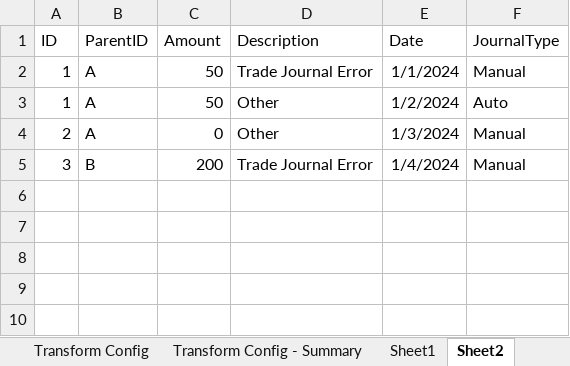
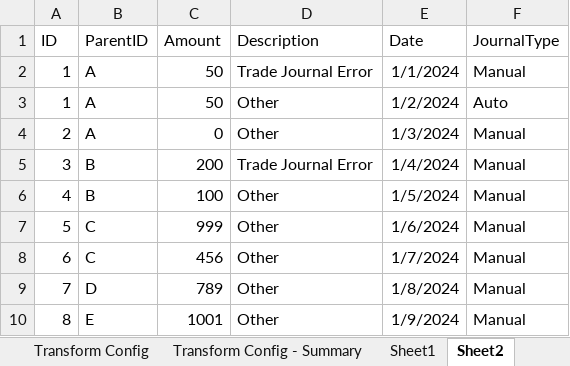
Before and after one commit to john-watt-com/windowsforms-recon, an Excel workbook: ExcelVBA/ReconMacro.xlsm, sheet Sheet2, drawn as a sheet; values as stored, in another font and other column widths than the file's, no borders; the diff names each change by its address in the sheet, - before the commit and + after, or states it on an @@ line.

```diff
--- a/ExcelVBA/ReconMacro.xlsm (sheet Sheet2)
+++ b/ExcelVBA/ReconMacro.xlsm (sheet Sheet2)
+row 6: 4 | B | 100 | Other | 1/5/2024 | Manual
+row 7: 5 | C | 999 | Other | 1/6/2024 | Manual
+row 8: 6 | C | 456 | Other | 1/7/2024 | Manual
+row 9: 7 | D | 789 | Other | 1/8/2024 | Manual
+row 10: 8 | E | 1001 | Other | 1/9/2024 | Manual
```
Also changed, not shown: sheet All Results, sheet Activity Log, sheet Match Results, sheet Error Results, sheet Sheet1, 2 other files.
